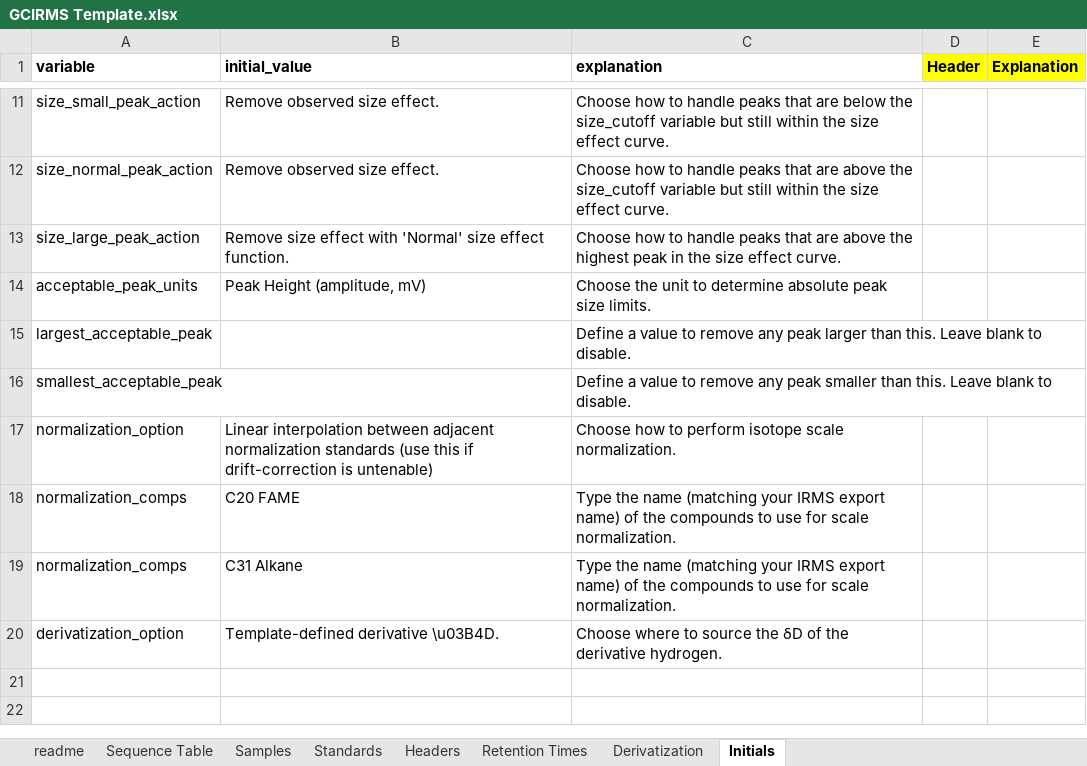
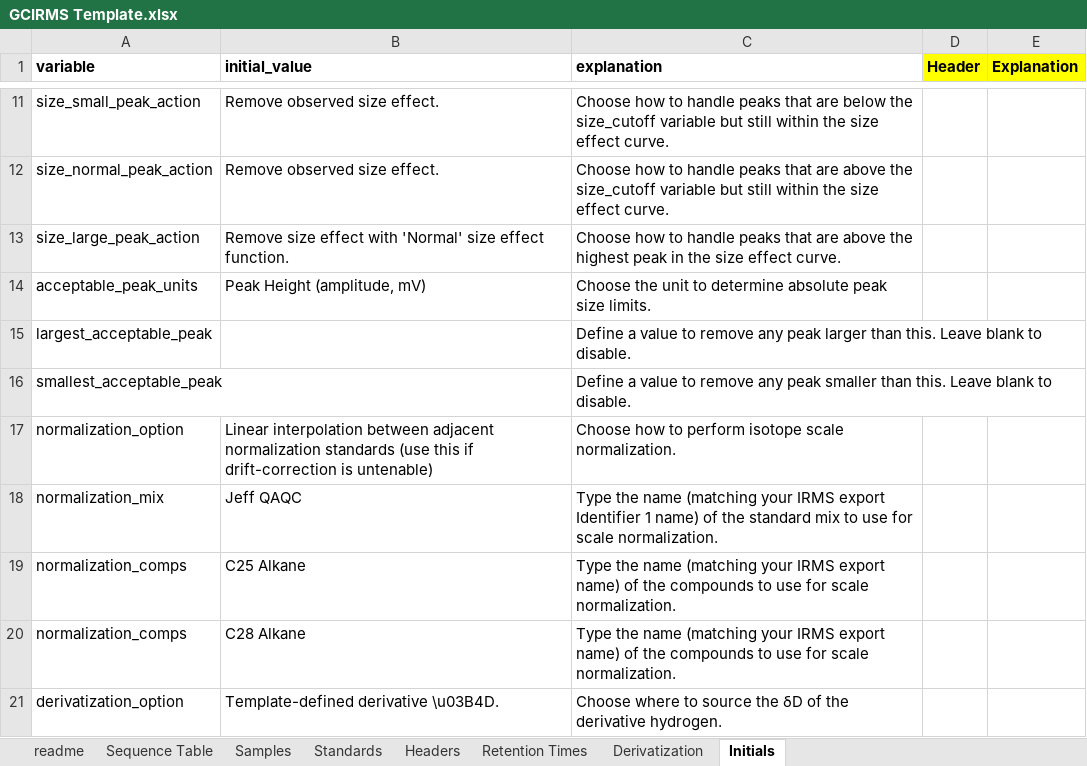
Before and after one commit to JackAHutchings/Shiny-Post-Processor, an Excel workbook: GCIRMS_Processor/GCIRMS Template.xlsx, sheet Initials, drawn as a sheet; only a part is shown, gaps mark what is left out; values as stored, in another font and other column widths than the file's, no borders; addresses are those after the commit; the diff names each change by its address in the sheet, - before the commit and + after, or states it on an @@ line.

Commit message:
Lots of changes... primarily under the hood to accommodate specific compounds being present in multiple standards and with different delta values. Current examples are now the Interlab comparison trial run.

```diff
--- a/GCIRMS_Processor/GCIRMS Template.xlsx (sheet Initials)
+++ b/GCIRMS_Processor/GCIRMS Template.xlsx (sheet Initials)
+row 18: normalization_mix | Jeff QAQC | Type the name (matching your IRMS export Identifier 1 name) of the standard mix to use for scale normalization.
-B19 (initial_value): C20 FAME
+B19 (initial_value): C25 Alkane
-B20 (initial_value): C31 Alkane
+B20 (initial_value): C28 Alkane
```
Also changed, not shown: sheet Sequence Table, sheet Standards, sheet Samples, 2 other files.
